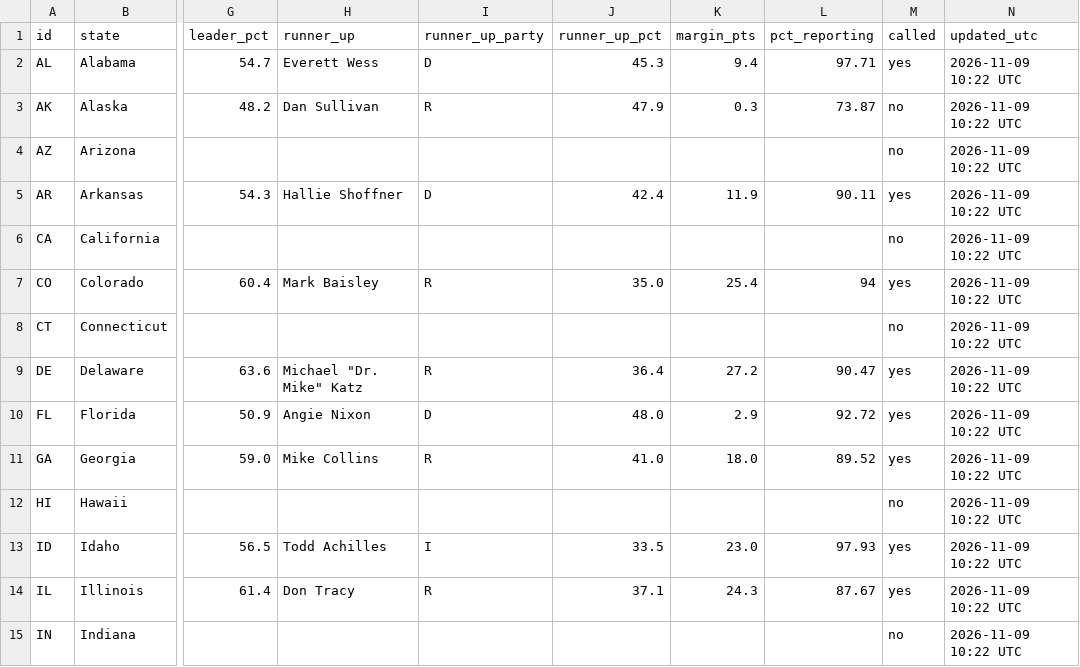
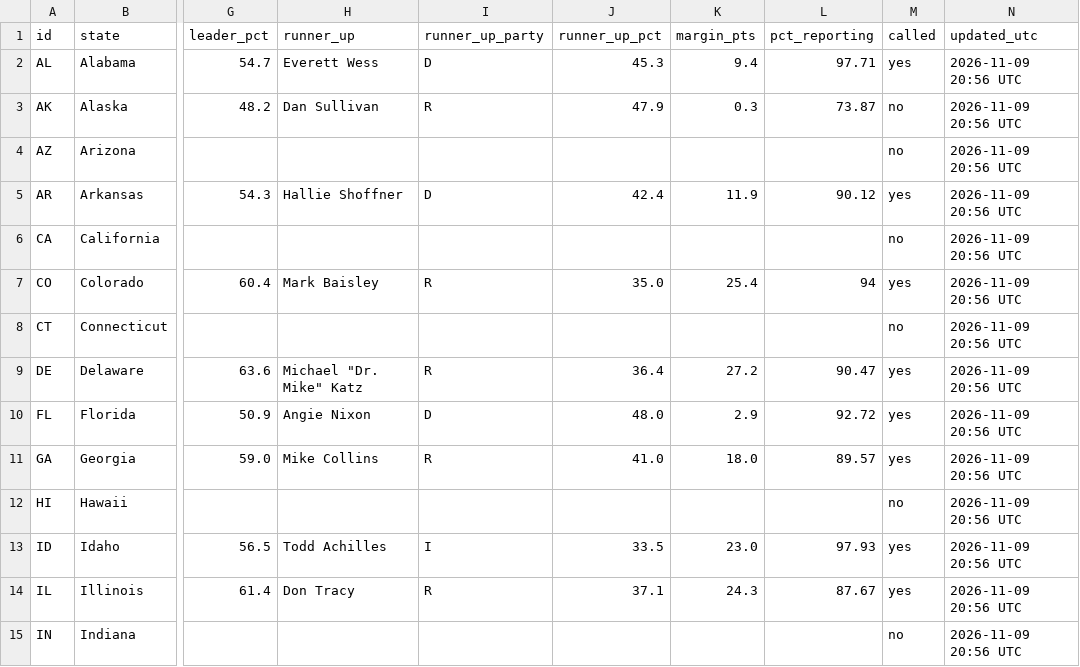
Before and after one commit to Agnarmm/BNAkos2026test, a CSV file: data/senate.csv, drawn as a sheet; only a part is shown, gaps mark what is left out; the diff covers the shown part only; the diff names each change by its address in the sheet, - before the commit and + after, or states it on an @@ line.

```diff
--- a/data/senate.csv
+++ b/data/senate.csv
-N2:N15 (updated_utc): 2026-11-09 10:22 UTC
+N2:N15 (updated_utc): 2026-11-09 20:56 UTC
-L5 (pct_reporting): 90.11
+L5 (pct_reporting): 90.12
-L11 (pct_reporting): 89.52
+L11 (pct_reporting): 89.57
```
Also changed, not shown: 44 edited cells elsewhere in this file, data/house.csv.
